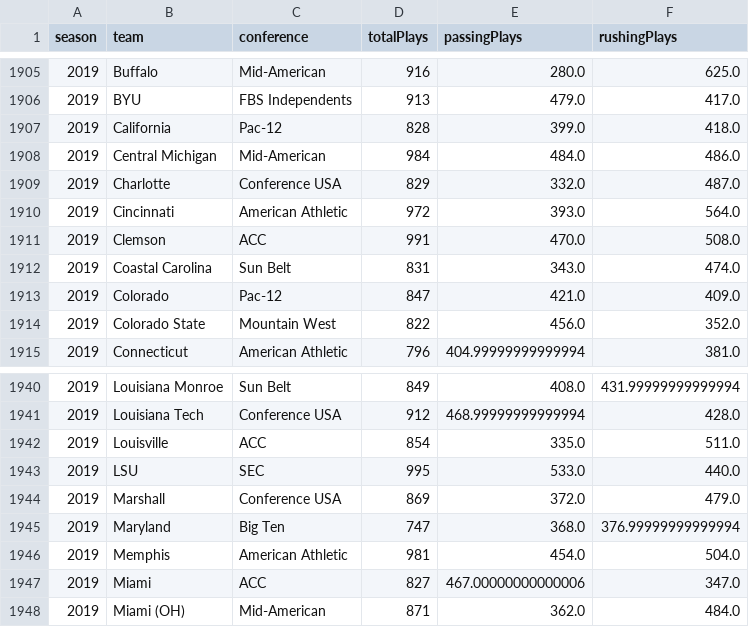
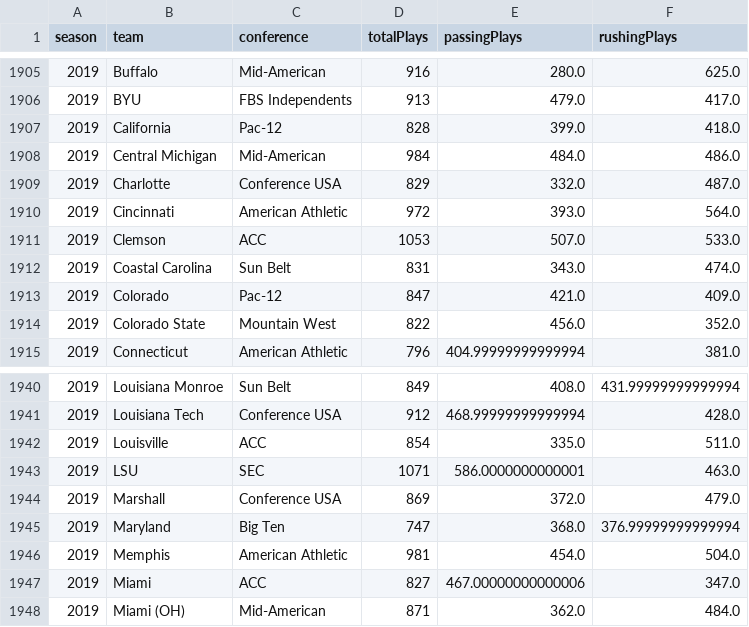
Before and after one commit to bdowd91/Project-1, a CSV file: Data/fbsPlayCallData.csv, drawn as a sheet; only a part is shown, gaps mark what is left out.

Commit message:
Added data call, dataset, and analysis for play calling without garbage time

```diff
--- a/Data/fbsPlayCallData.csv
+++ b/Data/fbsPlayCallData.csv
@@ -1910,3 +1910,3 @@ season,team,conference,totalPlays,passingPlays,rushingPlays
 2019,Cincinnati,American Athletic,972,393.0,564.0
-2019,Clemson,ACC,991,470.0,508.0
+2019,Clemson,ACC,1053,507.0,533.0
 2019,Coastal Carolina,Sun Belt,831,343.0,474.0
@@ -1942,3 +1942,3 @@ season,team,conference,totalPlays,passingPlays,rushingPlays
 2019,Louisville,ACC,854,335.0,511.0
-2019,LSU,SEC,995,533.0,440.0
+2019,LSU,SEC,1071,586.0000000000001,463.0
 2019,Marshall,Conference USA,869,372.0,479.0
```
Also changed, not shown: 4 other files.
